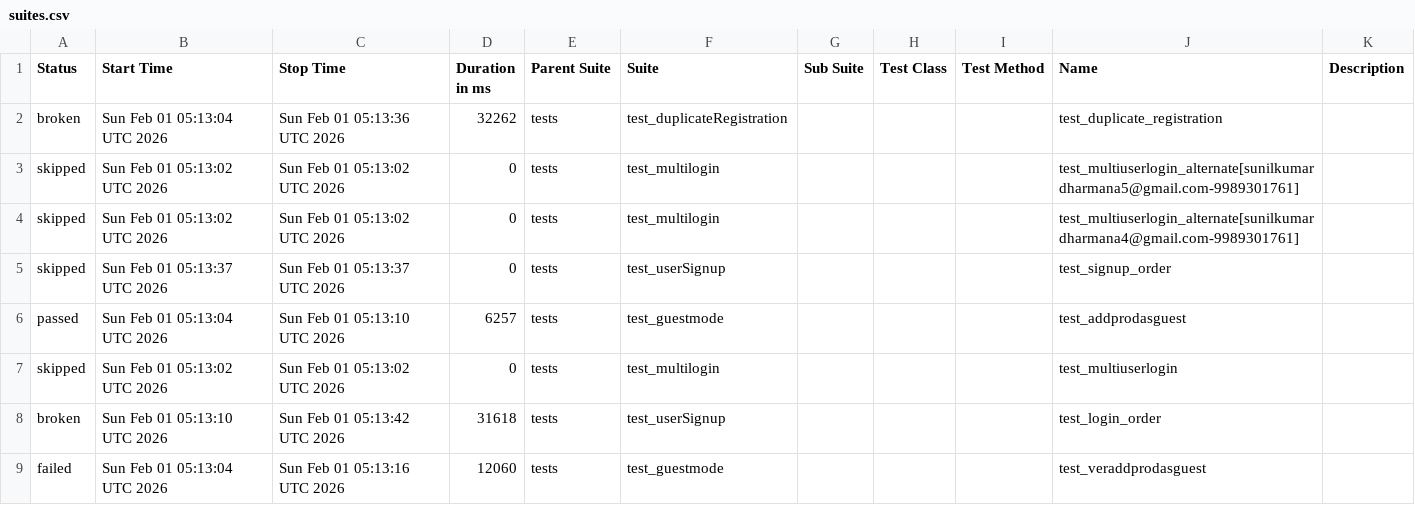
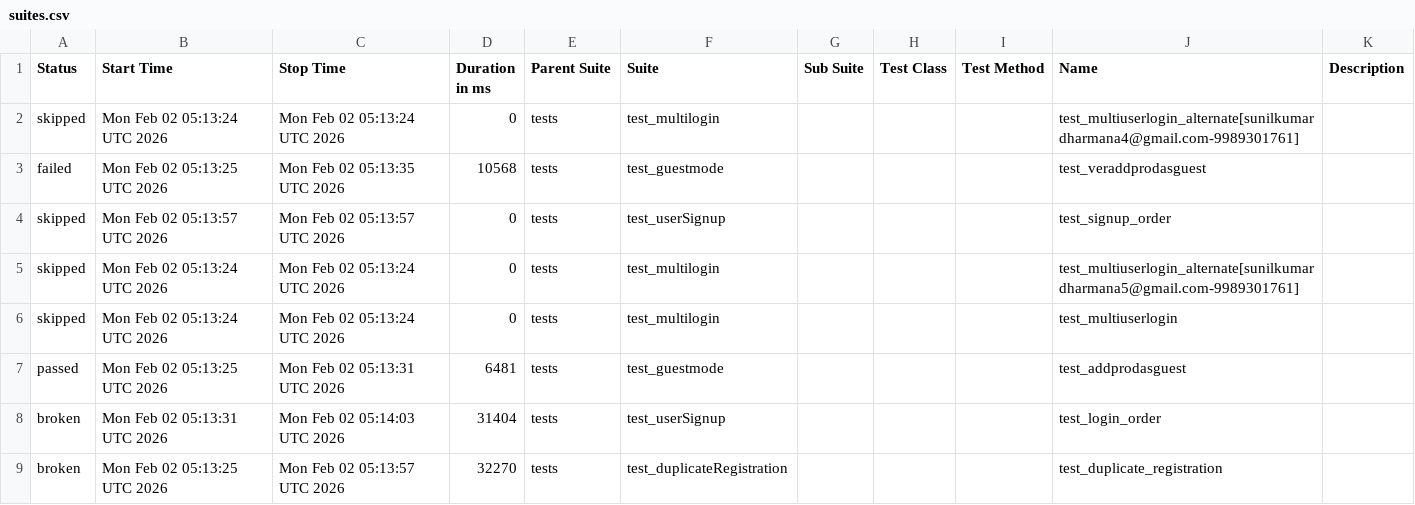
Before and after one commit to sunilkumardharmana24-afk/My_project, a CSV file: data/suites.csv, drawn as a sheet.

```diff
--- a/data/suites.csv
+++ b/data/suites.csv
@@ -1,9 +1,9 @@
 "Status","Start Time","Stop Time","Duration in ms","Parent Suite","Suite","Sub Suite","Test Class","Test Method","Name","Description"
-"broken","Sun Feb 01 05:13:04 UTC 2026","Sun Feb 01 05:13:36 UTC 2026","32262","tests","test_duplicateRegistration","","","","test_duplicate_registration",""
-"skipped","Sun Feb 01 05:13:02 UTC 2026","Sun Feb 01 05:13:02 UTC 2026","0","tests","test_multilogin","","","","test_multiuserlogin_alternate[sunilkumardharmana5@gmail.com-9989301761]",""
-"skipped","Sun Feb 01 05:13:02 UTC 2026","Sun Feb 01 05:13:02 UTC 2026","0","tests","test_multilogin","","","","test_multiuserlogin_alternate[sunilkumardharmana4@gmail.com-9989301761]",""
-"skipped","Sun Feb 01 05:13:37 UTC 2026","Sun Feb 01 05:13:37 UTC 2026","0","tests","test_userSignup","","","","test_signup_order",""
-"passed","Sun Feb 01 05:13:04 UTC 2026","Sun Feb 01 05:13:10 UTC 2026","6257","tests","test_guestmode","","","","test_addprodasguest",""
-"skipped","Sun Feb 01 05:13:02 UTC 2026","Sun Feb 01 05:13:02 UTC 2026","0","tests","test_multilogin","","","","test_multiuserlogin",""
-"broken","Sun Feb 01 05:13:10 UTC 2026","Sun Feb 01 05:13:42 UTC 2026","31618","tests","test_userSignup","","","","test_login_order",""
-"failed","Sun Feb 01 05:13:04 UTC 2026","Sun Feb 01 05:13:16 UTC 2026","12060","tests","test_guestmode","","","","test_veraddprodasguest",""
+"skipped","Mon Feb 02 05:13:24 UTC 2026","Mon Feb 02 05:13:24 UTC 2026","0","tests","test_multilogin","","","","test_multiuserlogin_alternate[sunilkumardharmana4@gmail.com-9989301761]",""
+"failed","Mon Feb 02 05:13:25 UTC 2026","Mon Feb 02 05:13:35 UTC 2026","10568","tests","test_guestmode","","","","test_veraddprodasguest",""
+"skipped","Mon Feb 02 05:13:57 UTC 2026","Mon Feb 02 05:13:57 UTC 2026","0","tests","test_userSignup","","","","test_signup_order",""
+"skipped","Mon Feb 02 05:13:24 UTC 2026","Mon Feb 02 05:13:24 UTC 2026","0","tests","test_multilogin","","","","test_multiuserlogin_alternate[sunilkumardharmana5@gmail.com-9989301761]",""
+"skipped","Mon Feb 02 05:13:24 UTC 2026","Mon Feb 02 05:13:24 UTC 2026","0","tests","test_multilogin","","","","test_multiuserlogin",""
+"passed","Mon Feb 02 05:13:25 UTC 2026","Mon Feb 02 05:13:31 UTC 2026","6481","tests","test_guestmode","","","","test_addprodasguest",""
+"broken","Mon Feb 02 05:13:31 UTC 2026","Mon Feb 02 05:14:03 UTC 2026","31404","tests","test_userSignup","","","","test_login_order",""
+"broken","Mon Feb 02 05:13:25 UTC 2026","Mon Feb 02 05:13:57 UTC 2026","32270","tests","test_duplicateRegistration","","","","test_duplicate_registration",""
```
Also changed, not shown: 51 other files.
